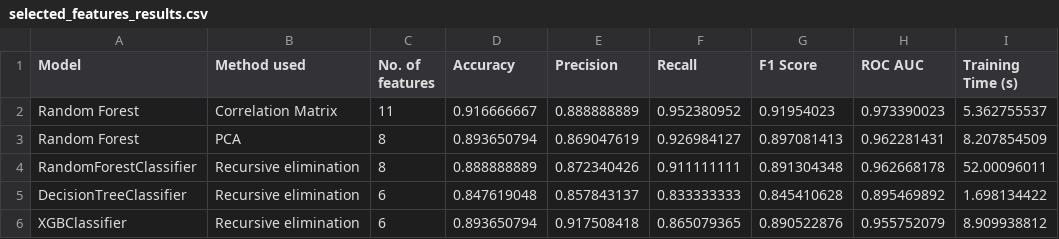
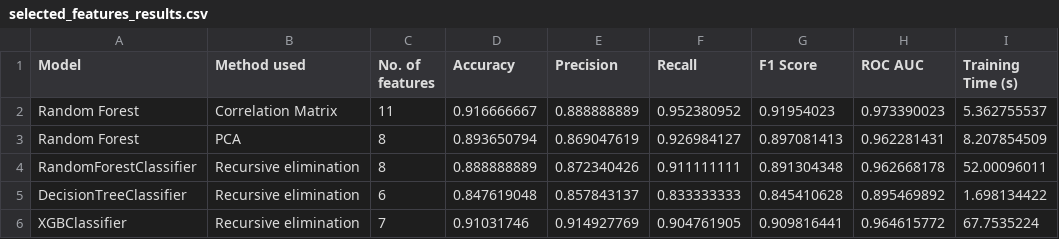
Before and after one commit to Rishikesh623/Optimal-Feature-Selection-for-Heart-Disease-Risk-Prediction, a CSV file: reports/results/selected_features_results.csv, drawn as a sheet.

```diff
--- a/reports/results/selected_features_results.csv
+++ b/reports/results/selected_features_results.csv
@@ -5,2 +5,2 @@ RandomForestClassifier,Recursive elimination,8,0.888888889,0.872340426,0.9111111
 DecisionTreeClassifier,Recursive elimination,6,0.847619048,0.857843137,0.833333333,0.845410628,0.895469892,1.698134422
-XGBClassifier,Recursive elimination,6,0.893650794,0.917508418,0.865079365,0.890522876,0.955752079,8.909938812
+XGBClassifier,Recursive elimination,7,0.91031746,0.914927769,0.904761905,0.909816441,0.964615772,67.7535224
```
Also changed, not shown: 11 other files.
